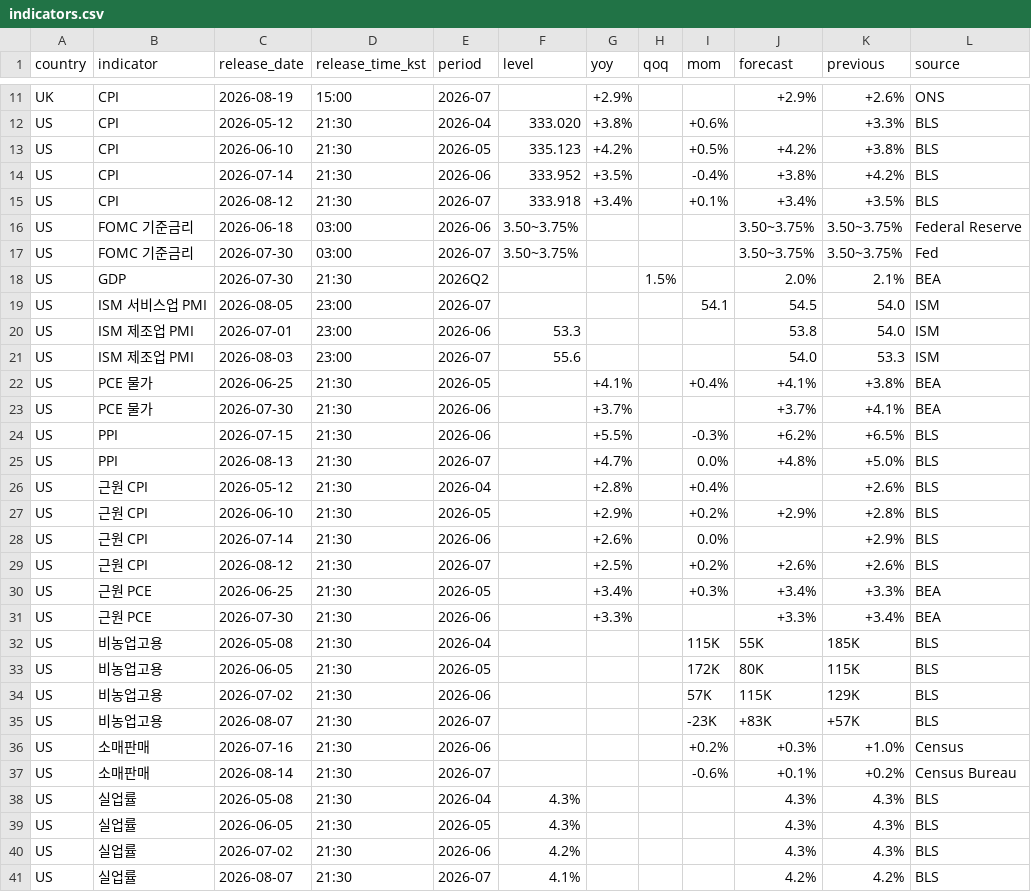
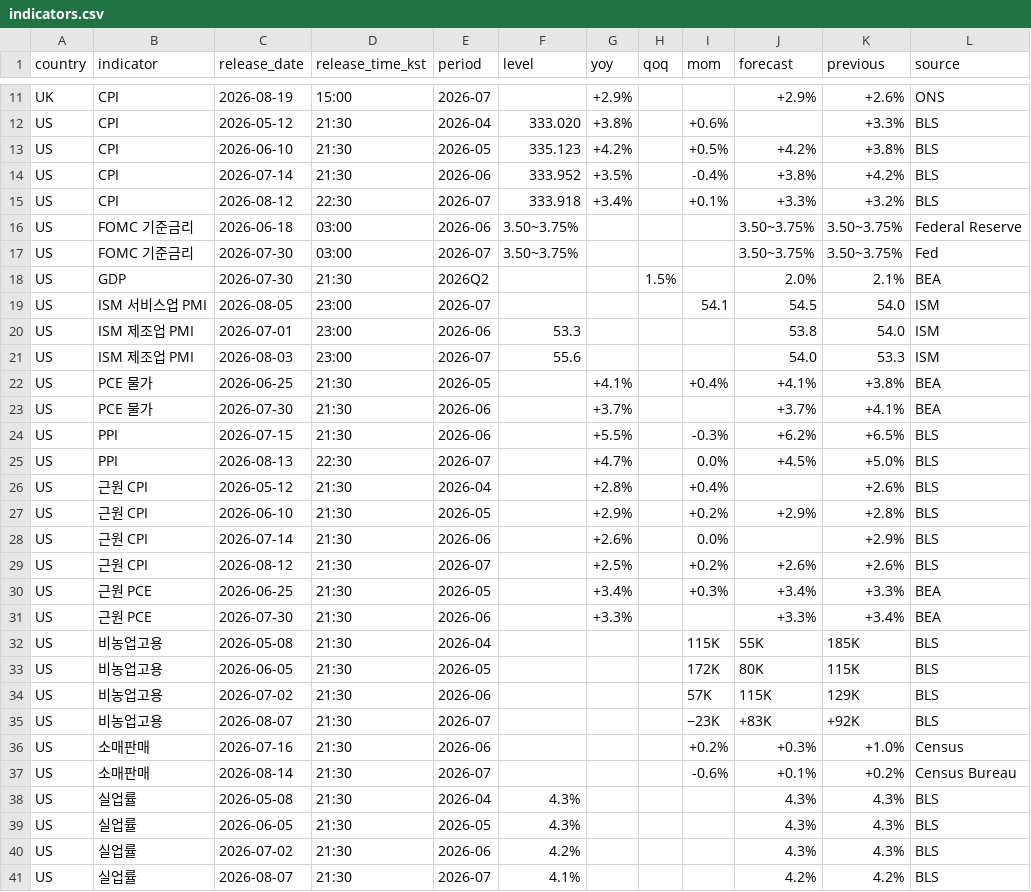
Before and after one commit to JusungR/personal-briefing, a CSV file: archive/indicators.csv, drawn as a sheet; only a part is shown, gaps mark what is left out.

```diff
--- a/archive/indicators.csv
+++ b/archive/indicators.csv
@@ -14,3 +14,3 @@ US,CPI,2026-06-10,21:30,2026-05,335.123,+4.2%,,+0.5%,+4.2%,+3.8%,BLS
 US,CPI,2026-07-14,21:30,2026-06,333.952,+3.5%,,-0.4%,+3.8%,+4.2%,BLS
-US,CPI,2026-08-12,21:30,2026-07,333.918,+3.4%,,+0.1%,+3.4%,+3.5%,BLS
+US,CPI,2026-08-12,22:30,2026-07,333.918,+3.4%,,+0.1%,+3.3%,+3.2%,BLS
 US,FOMC 기준금리,2026-06-18,03:00,2026-06,3.50~3.75%,,,,3.50~3.75%,3.50~3.75%,Federal Reserve
@@ -24,3 +24,3 @@ US,PCE 물가,2026-07-30,21:30,2026-06,,+3.7%,,,+3.7%,+4.1%,BEA
 US,PPI,2026-07-15,21:30,2026-06,,+5.5%,,-0.3%,+6.2%,+6.5%,BLS
-US,PPI,2026-08-13,21:30,2026-07,,+4.7%,,0.0%,+4.8%,+5.0%,BLS
+US,PPI,2026-08-13,22:30,2026-07,,+4.7%,,0.0%,+4.5%,+5.0%,BLS
 US,근원 CPI,2026-05-12,21:30,2026-04,,+2.8%,,+0.4%,,+2.6%,BLS
@@ -34,3 +34,3 @@ US,비농업고용,2026-06-05,21:30,2026-05,,,,172K,80K,115K,BLS
 US,비농업고용,2026-07-02,21:30,2026-06,,,,57K,115K,129K,BLS
-US,비농업고용,2026-08-07,21:30,2026-07,,,,-23K,+83K,+57K,BLS
+US,비농업고용,2026-08-07,21:30,2026-07,,,,−23K,+83K,+92K,BLS
 US,소매판매,2026-07-16,21:30,2026-06,,,,+0.2%,+0.3%,+1.0%,Census
```
Also changed, not shown: 1 other file.
